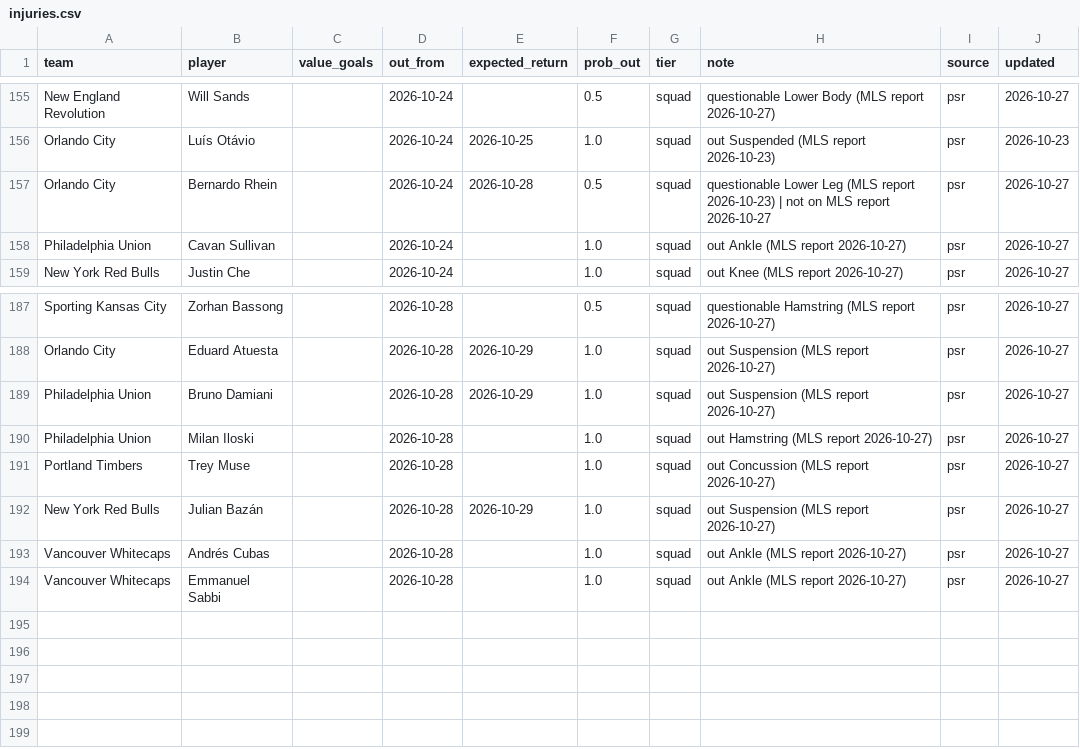
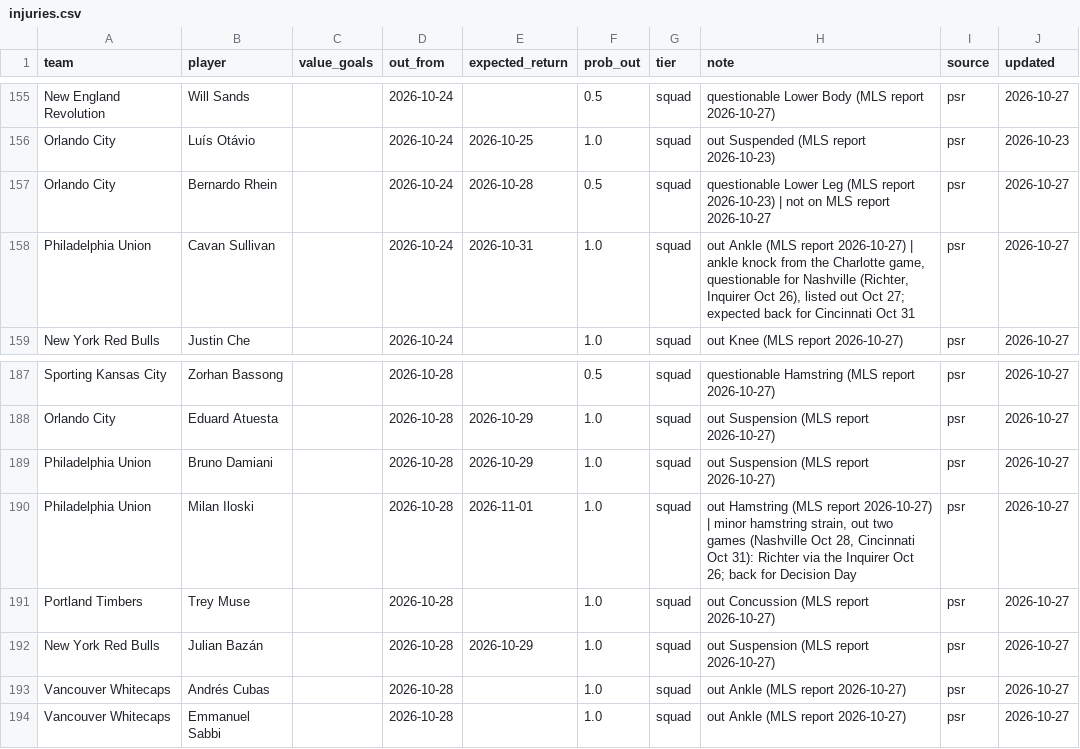
Before and after one commit to TheBallr/MLS-FUTURES, a CSV file: data/ratings/injuries.csv, drawn as a sheet; only a part is shown, gaps mark what is left out.

```diff
--- a/data/ratings/injuries.csv
+++ b/data/ratings/injuries.csv
@@ -157,3 +157,3 @@ Orlando City,Luís Otávio,,2026-10-24,2026-10-25,1.0,squad,out Suspended (MLS r
 Orlando City,Bernardo Rhein,,2026-10-24,2026-10-28,0.5,squad,questionable Lower Leg (MLS report 2026-10-23) | not on MLS report 2026-10-27,psr,2026-10-27
-Philadelphia Union,Cavan Sullivan,,2026-10-24,,1.0,squad,out Ankle (MLS report 2026-10-27),psr,2026-10-27
+Philadelphia Union,Cavan Sullivan,,2026-10-24,2026-10-31,1.0,squad,"out Ankle (MLS report 2026-10-27) | ankle knock from the Charlotte game, questionable for Nashville (Richter, Inquirer Oct 26), listed out Oct 27; expected back for Cincinnati Oct 31",psr,2026-10-27
 New York Red Bulls,Justin Che,,2026-10-24,,1.0,squad,out Knee (MLS report 2026-10-27),psr,2026-10-27
@@ -189,3 +189,3 @@ Orlando City,Eduard Atuesta,,2026-10-28,2026-10-29,1.0,squad,out Suspension (MLS
 Philadelphia Union,Bruno Damiani,,2026-10-28,2026-10-29,1.0,squad,out Suspension (MLS report 2026-10-27),psr,2026-10-27
-Philadelphia Union,Milan Iloski,,2026-10-28,,1.0,squad,out Hamstring (MLS report 2026-10-27),psr,2026-10-27
+Philadelphia Union,Milan Iloski,,2026-10-28,2026-11-01,1.0,squad,"out Hamstring (MLS report 2026-10-27) | minor hamstring strain, out two games (Nashville Oct 28, Cincinnati Oct 31): Richter via the Inquirer Oct 26; back for Decision Day",psr,2026-10-27
 Portland Timbers,Trey Muse,,2026-10-28,,1.0,squad,out Concussion (MLS report 2026-10-27),psr,2026-10-27
```
Also changed, not shown: data/ratings/absence_values.csv, data/ratings/ratings_history.csv, 16 other files.
